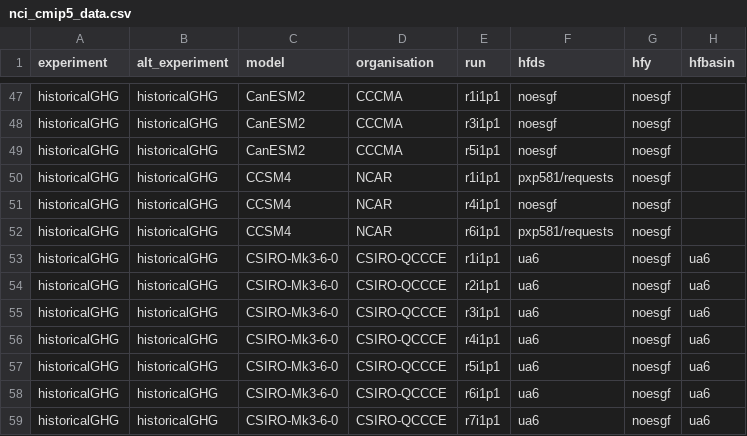
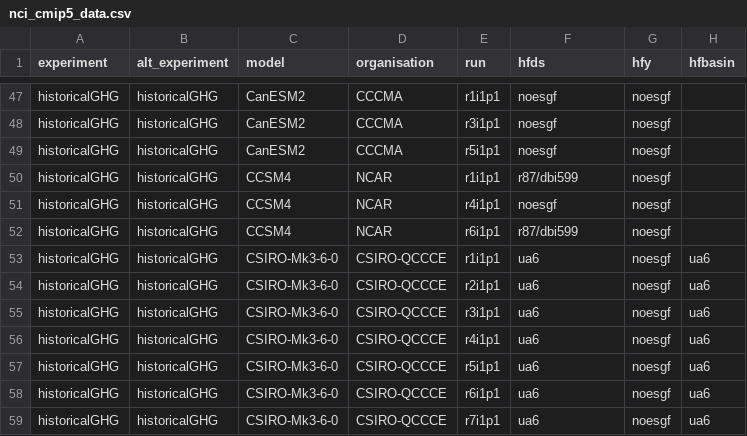
Before and after one commit to DamienIrving/ocean-analysis, a CSV file: downloads/nci_cmip5_data.csv, drawn as a sheet; only a part is shown, gaps mark what is left out; the diff names each change by its address in the sheet, - before the commit and + after, or states it on an @@ line.

Commit message:
Added CCSM4 hfds GHG

```diff
--- a/downloads/nci_cmip5_data.csv
+++ b/downloads/nci_cmip5_data.csv
-F50 (hfds): pxp581/requests
+F50 (hfds): r87/dbi599
-F52 (hfds): pxp581/requests
+F52 (hfds): r87/dbi599
```
